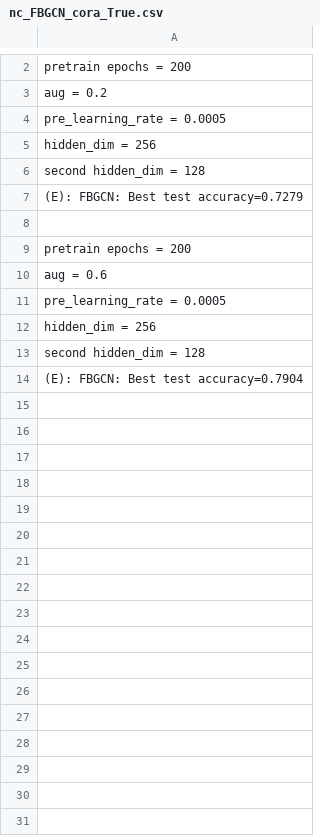
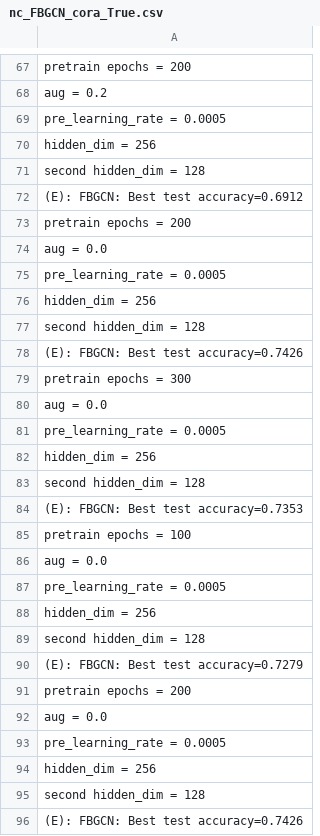
Before and after one commit to HangerYang/HL_Contrast, a CSV file: results/nc_FBGCN_cora_True.csv, drawn as a sheet; only a part is shown, gaps mark what is left out; the diff covers the shown part only.

```diff
--- a/results/nc_FBGCN_cora_True.csv
+++ b/results/nc_FBGCN_cora_True.csv
@@ -6,6 +71,5 @@ hidden_dim = 256
 second hidden_dim = 128
-(E): FBGCN: Best test accuracy=0.7279
-
+(E): FBGCN: Best test accuracy=0.6912
 pretrain epochs = 200
-aug = 0.6
+aug = 0.0
 pre_learning_rate = 0.0005
@@ -13,2 +77,20 @@ hidden_dim = 256
 second hidden_dim = 128
-(E): FBGCN: Best test accuracy=0.7904
+(E): FBGCN: Best test accuracy=0.7426
+pretrain epochs = 300
+aug = 0.0
+pre_learning_rate = 0.0005
+hidden_dim = 256
+second hidden_dim = 128
+(E): FBGCN: Best test accuracy=0.7353
+pretrain epochs = 100
+aug = 0.0
+pre_learning_rate = 0.0005
+hidden_dim = 256
+second hidden_dim = 128
+(E): FBGCN: Best test accuracy=0.7279
+pretrain epochs = 200
+aug = 0.0
+pre_learning_rate = 0.0005
+hidden_dim = 256
+second hidden_dim = 128
+(E): FBGCN: Best test accuracy=0.7426
```
Also changed, not shown: 65 added rows elsewhere in this file, 45 other files.
